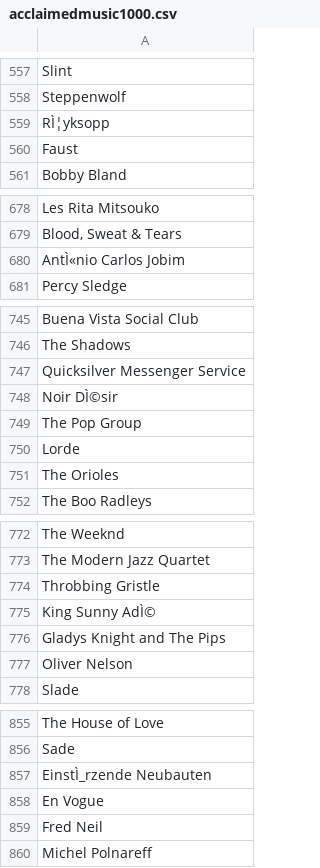
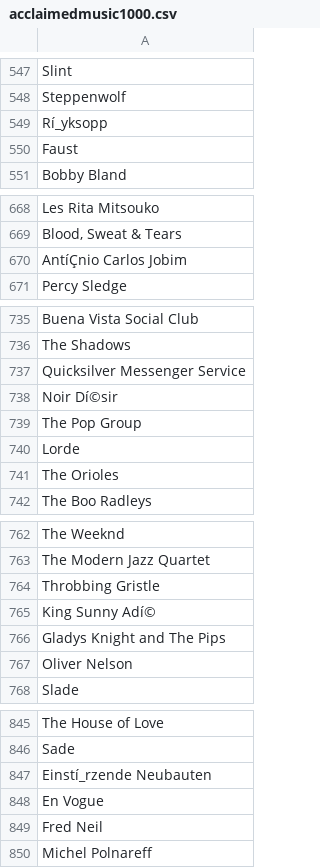
Before and after one commit to TylerJensen1107/rcmdMasterFileUpload, a CSV file: acclaimedmusic1000.csv, drawn as a sheet; only a part is shown, gaps mark what is left out; the diff covers the shown part only.

```diff
--- a/acclaimedmusic1000.csv
+++ b/acclaimedmusic1000.csv
@@ -558,3 +548,3 @@ Slint
 Steppenwolf
-RÌ¦yksopp
+Rí_yksopp
 Faust
@@ -679,3 +669,3 @@ Les Rita Mitsouko
 "Blood, Sweat & Tears"
-AntÌ«nio Carlos Jobim
+AntíÇnio Carlos Jobim
 Percy Sledge
@@ -747,3 +737,3 @@ The Shadows
 Quicksilver Messenger Service
-Noir DÌ©sir
+Noir Dí©sir
 The Pop Group
@@ -774,3 +764,3 @@ The Modern Jazz Quartet
 Throbbing Gristle
-King Sunny AdÌ©
+King Sunny Adí©
 Gladys Knight and The Pips
@@ -856,3 +846,3 @@ The House of Love
 Sade
-EinstÌ_rzende Neubauten
+Einstí_rzende Neubauten
 En Vogue
```
Also changed, not shown: 10 removed rows and 11 edited cells elsewhere in this file, 4 other files.
